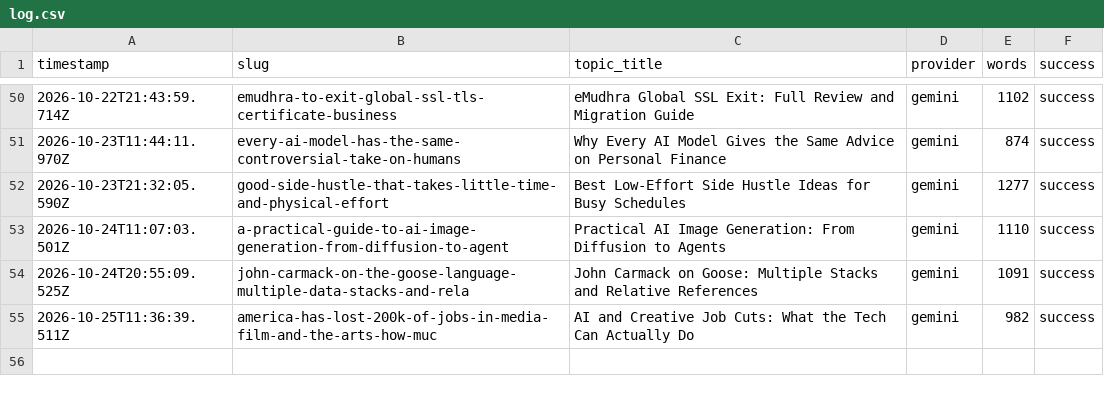
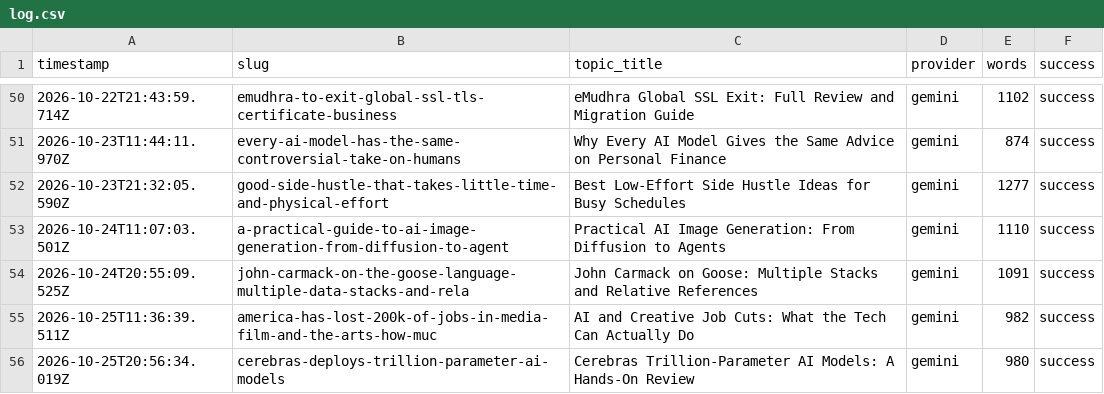
Before and after one commit to haxno2004-wq/aitoollab-autopilot, a CSV file: state/finflow/log.csv, drawn as a sheet; only a part is shown, gaps mark what is left out.

```diff
--- a/state/finflow/log.csv
+++ b/state/finflow/log.csv
@@ -55 +55,2 @@ timestamp,slug,topic_title,provider,words,success
 2026-10-25T11:36:39.511Z,america-has-lost-200k-of-jobs-in-media-film-and-the-arts-how-muc,AI and Creative Job Cuts: What the Tech Can Actually Do,gemini,982,success
+2026-10-25T20:56:34.019Z,cerebras-deploys-trillion-parameter-ai-models,Cerebras Trillion-Parameter AI Models: A Hands-On Review,gemini,980,success
```
Also changed, not shown: 6 other files.
